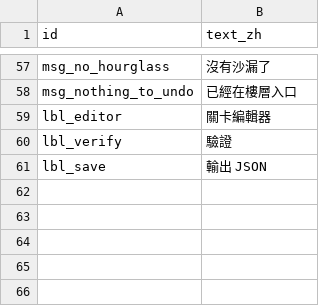
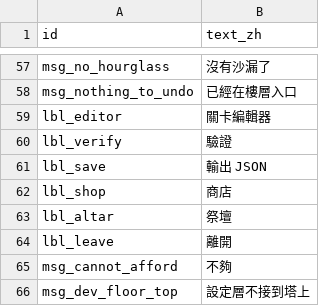
Before and after one commit to Kuronuma0731/Tower, a CSV file: data/ui-strings.csv, drawn as a sheet; only a part is shown, gaps mark what is left out; the diff names each change by its address in the sheet, - before the commit and + after, or states it on an @@ line.

```diff
--- a/data/ui-strings.csv
+++ b/data/ui-strings.csv
+row 62: lbl_shop | 商店
+row 63: lbl_altar | 祭壇
+row 64: lbl_leave | 離開
+row 65: msg_cannot_afford | 不夠
+row 66: msg_dev_floor_top | 設定層不接到塔上
```
Also changed, not shown: 12 other files.
